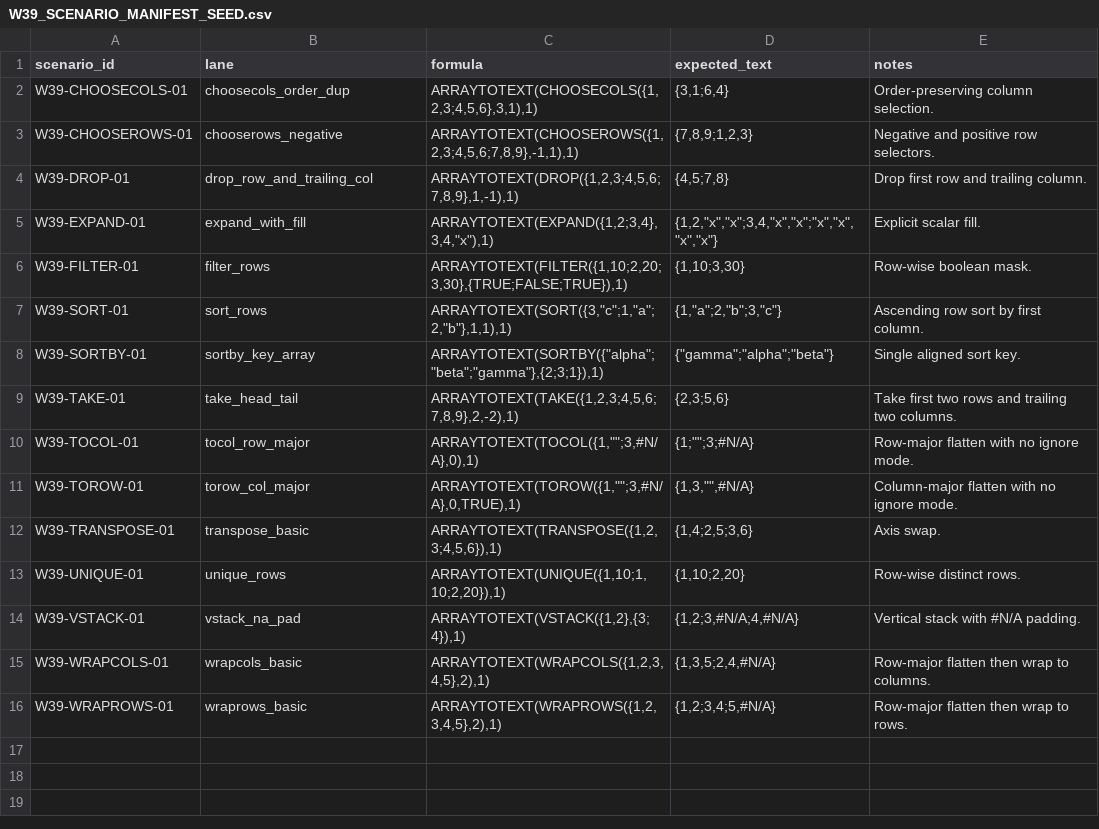
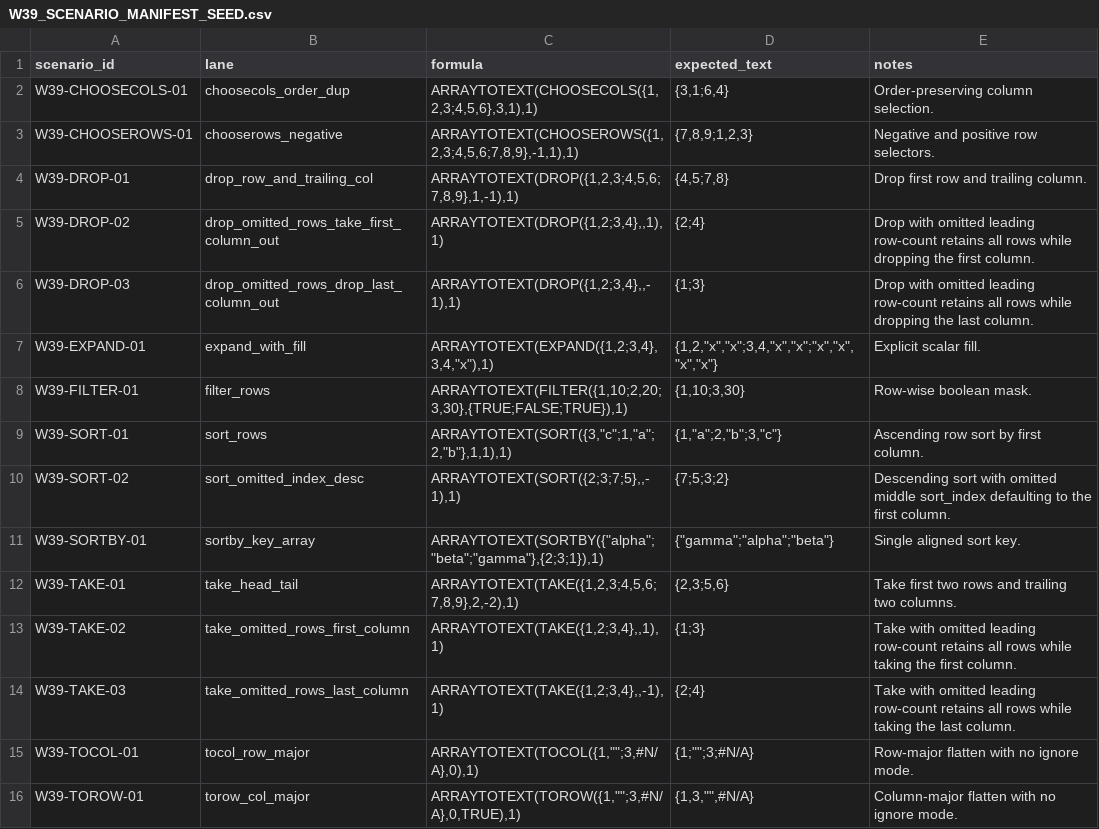
Before and after one commit to DnaCalc/OxFunc, a CSV file: docs/function-lane/W39_SCENARIO_MANIFEST_SEED.csv, drawn as a sheet; only a part is shown; the shorter side is filled out with more unchanged rows; the diff names each change by its address in the sheet, - before the commit and + after, or states it on an @@ line.

```diff
--- a/docs/function-lane/W39_SCENARIO_MANIFEST_SEED.csv
+++ b/docs/function-lane/W39_SCENARIO_MANIFEST_SEED.csv
+row 5: W39-DROP-02 | drop_omitted_rows_take_first_column_out | ARRAYTOTEXT(DROP({1,2;3,4},,1),1) | {2;4} | Drop with omitted leading row-count retains all rows while dropping the first column.
+row 6: W39-DROP-03 | drop_omitted_rows_drop_last_column_out | ARRAYTOTEXT(DROP({1,2;3,4},,-1),1) | {1;3} | Drop with omitted leading row-count retains all rows while dropping the last column.
+row 10: W39-SORT-02 | sort_omitted_index_desc | ARRAYTOTEXT(SORT({2;3;7;5},,-1),1) | {7;5;3;2} | Descending sort with omitted middle sort_index defaulting to the first column.
+row 13: W39-TAKE-02 | take_omitted_rows_first_column | ARRAYTOTEXT(TAKE({1,2;3,4},,1),1) | {1;3} | Take with omitted leading row-count retains all rows while taking the first column.
+row 14: W39-TAKE-03 | take_omitted_rows_last_column | ARRAYTOTEXT(TAKE({1,2;3,4},,-1),1) | {2;4} | Take with omitted leading row-count retains all rows while taking the last column.
```
Also changed, not shown: docs/bugs/BUG_REPORT_REGISTER.csv, docs/bugs/BUG_STREAM_REGISTER.csv, 41 other files.
